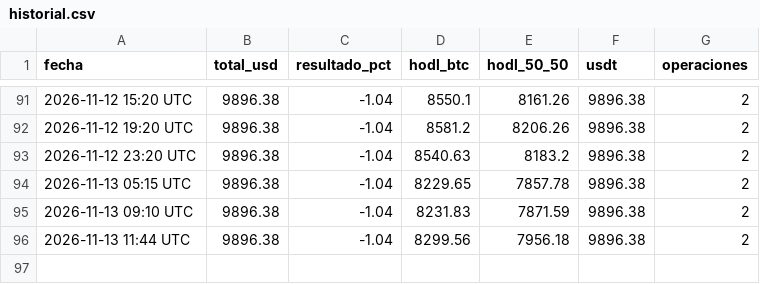
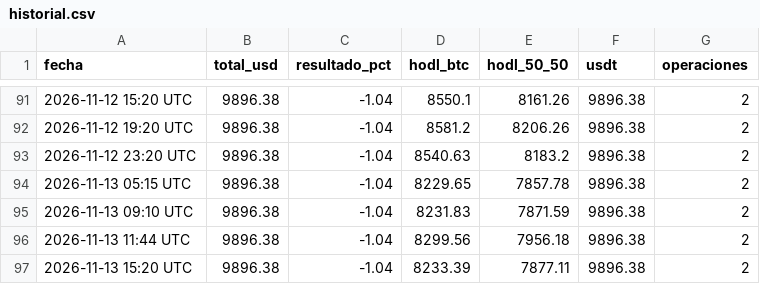
Before and after one commit to facue1900-byte/facu-os, a CSV file: historial.csv, drawn as a sheet; only a part is shown, gaps mark what is left out.

Commit message:
paper: historial 2026-11-13 15:20 UTC

```diff
--- a/historial.csv
+++ b/historial.csv
@@ -96 +96,2 @@ fecha,total_usd,resultado_pct,hodl_btc,hodl_50_50,usdt,operaciones
 2026-11-13 11:44 UTC,9896.38,-1.04,8299.56,7956.18,9896.38,2
+2026-11-13 15:20 UTC,9896.38,-1.04,8233.39,7877.11,9896.38,2
```
